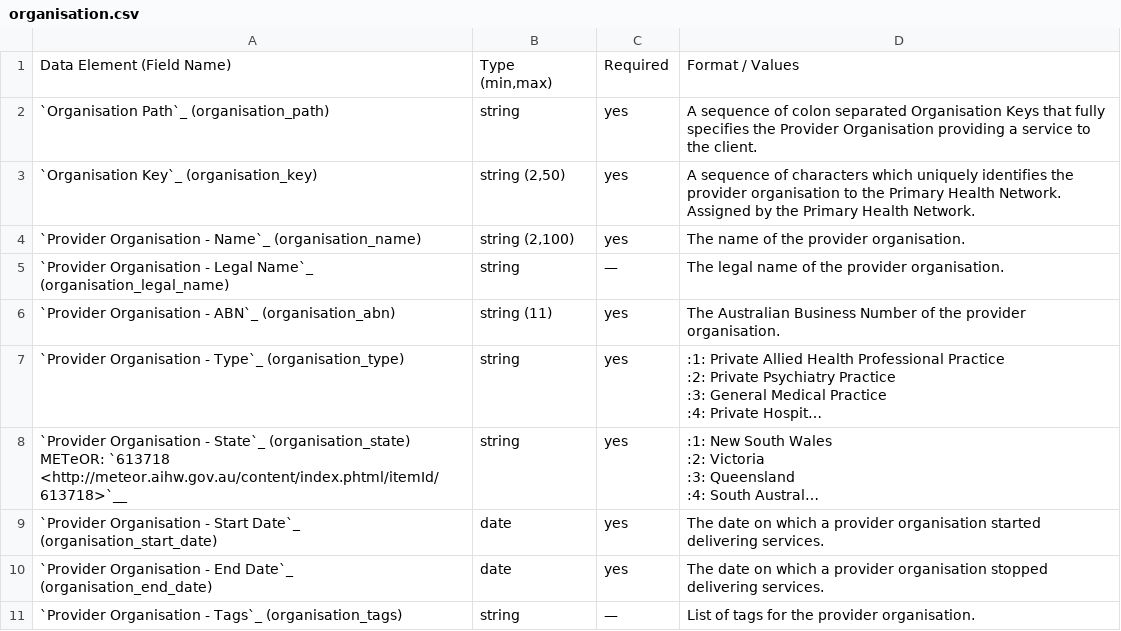
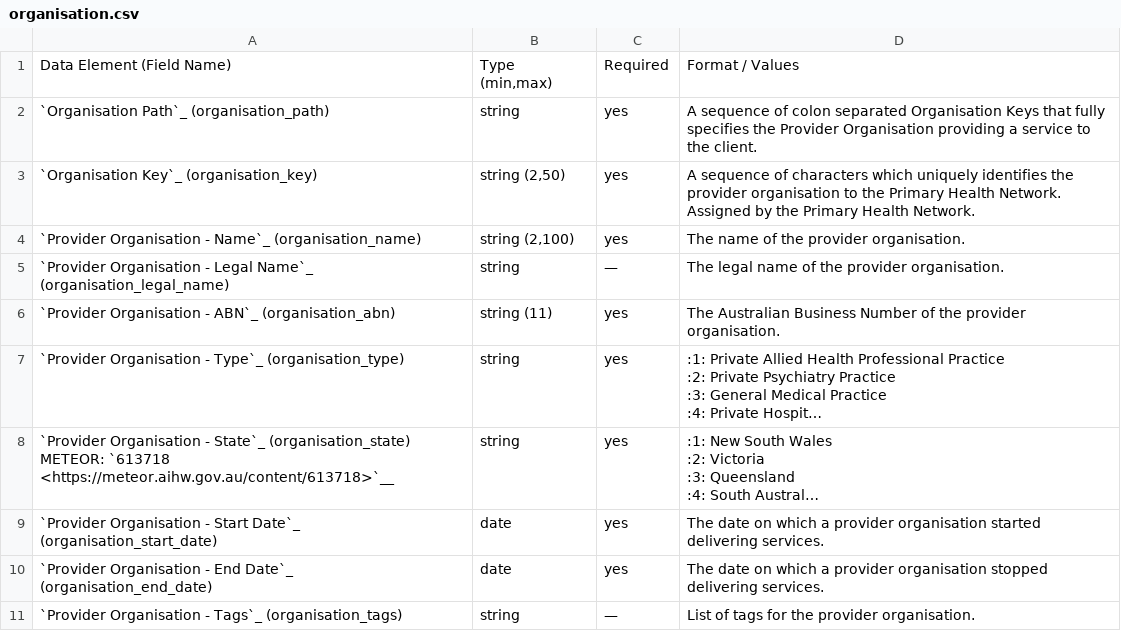
Before and after one commit to logicly-au/pmhc-spec-survey, a CSV file: doc/record/organisation.csv, drawn as a sheet; long unchanged cells end in …; ↵ is a line break in a cell; the diff names each change by its address in the sheet, - before the commit and + after, or states it on an @@ line.

```diff
--- a/doc/record/organisation.csv
+++ b/doc/record/organisation.csv
-A8: …State`_ (organisation_state) ↵ METeOR: `613718 <http://meteor.aihw.gov.au/content/index.phtml/itemId/613718>`__
+A8: …State`_ (organisation_state) ↵ METEOR: `613718 <https://meteor.aihw.gov.au/content/613718>`__
```
Also changed, not shown: 22 other files.
